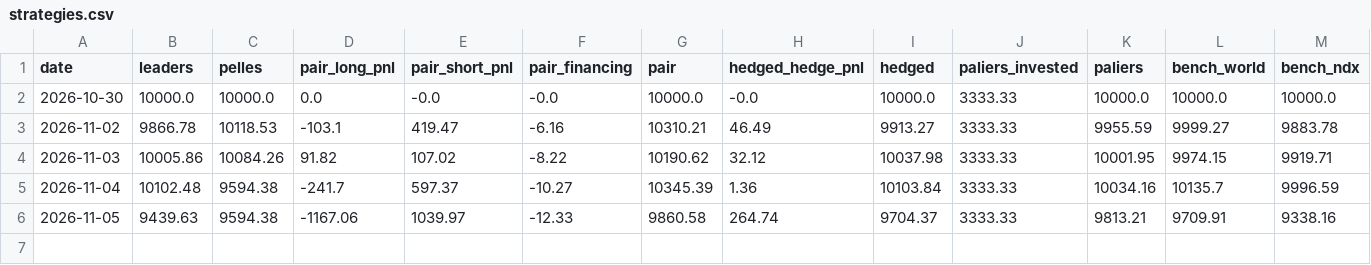
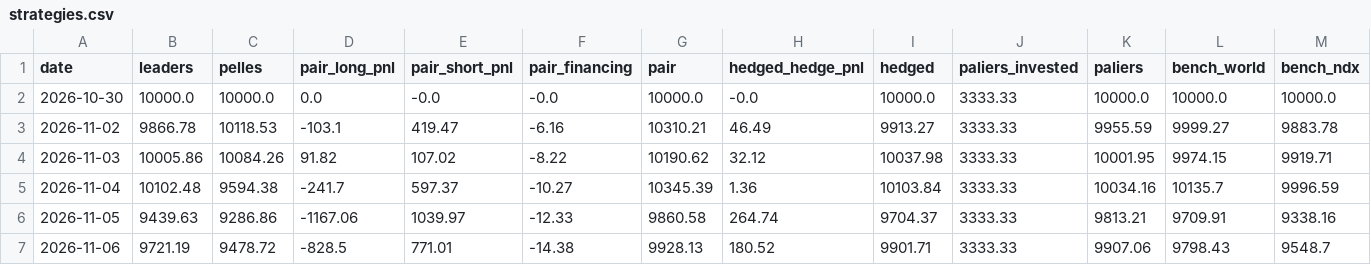
Before and after one commit to paulleriic/ai-bubble-tracker, a CSV file: data/strategies.csv, drawn as a sheet.

```diff
--- a/data/strategies.csv
+++ b/data/strategies.csv
@@ -5,2 +5,3 @@ date,leaders,pelles,pair_long_pnl,pair_short_pnl,pair_financing,pair,hedged_hedg
 2026-11-04,10102.48,9594.38,-241.7,597.37,-10.27,10345.39,1.36,10103.84,3333.33,10034.16,10135.7,9996.59
-2026-11-05,9439.63,9594.38,-1167.06,1039.97,-12.33,9860.58,264.74,9704.37,3333.33,9813.21,9709.91,9338.16
+2026-11-05,9439.63,9286.86,-1167.06,1039.97,-12.33,9860.58,264.74,9704.37,3333.33,9813.21,9709.91,9338.16
+2026-11-06,9721.19,9478.72,-828.5,771.01,-14.38,9928.13,180.52,9901.71,3333.33,9907.06,9798.43,9548.7
```
Also changed, not shown: data/assets_summary.csv, data/fundamentals.csv, 12 other files.
